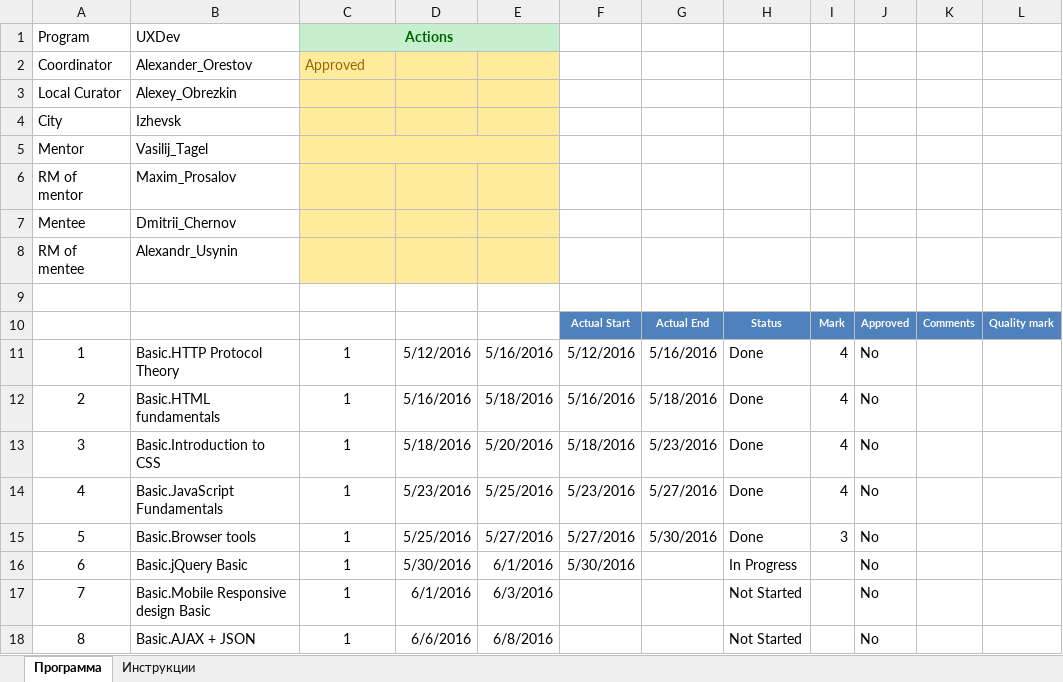
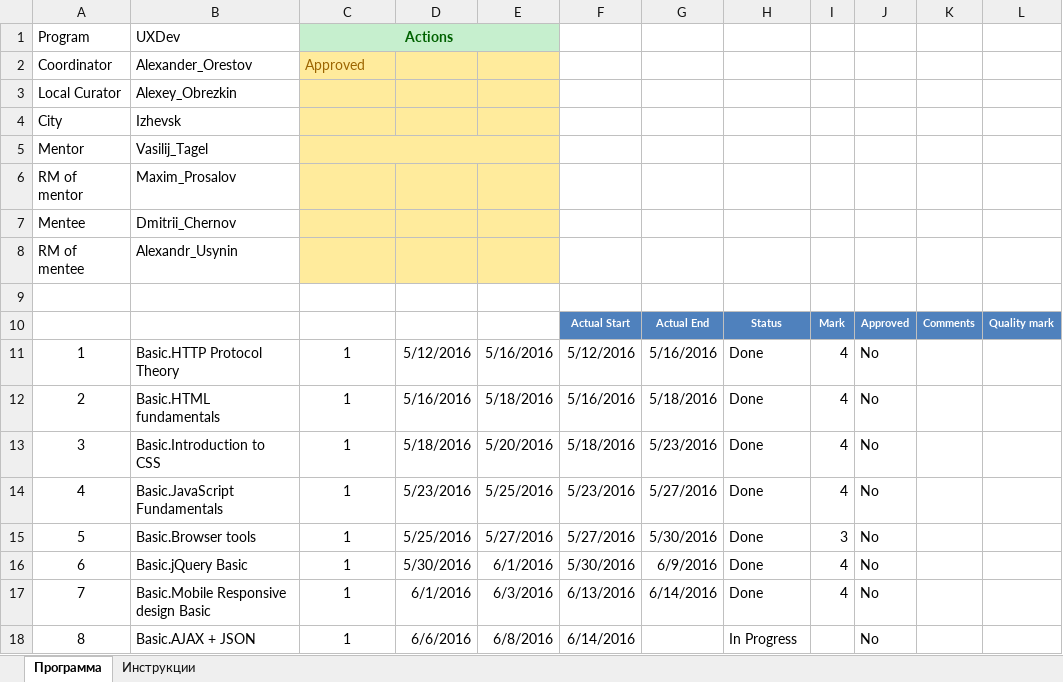
Before and after one commit to dmchernov/FEBasic2016Q2, an Excel workbook: FED-Dmitrii_Chernov-Vasilij_Tagel-2016-Q2.xlsm, sheet Программа, drawn as a sheet; only a part is shown; values as stored, in another font and other column widths than the file's, no borders; charts and pictures and table styles not drawn; the diff names each change by its address in the sheet, - before the commit and + after, or states it on an @@ line.

Commit message:
Update status report

```diff
--- a/FED-Dmitrii_Chernov-Vasilij_Tagel-2016-Q2.xlsm (sheet Программа)
+++ b/FED-Dmitrii_Chernov-Vasilij_Tagel-2016-Q2.xlsm (sheet Программа)
-G16: (empty)
+G16: 6/9/2016
-H16: In Progress
+H16: Done
-I16:I17: (empty)
+I16:I17: 4
-F17: (empty)
+F17: 6/13/2016
-G17: (empty)
+G17: 6/14/2016
-H17: Not Started
+H17: Done
-F18: (empty)
+F18: 6/14/2016
-H18: Not Started
+H18: In Progress
```
